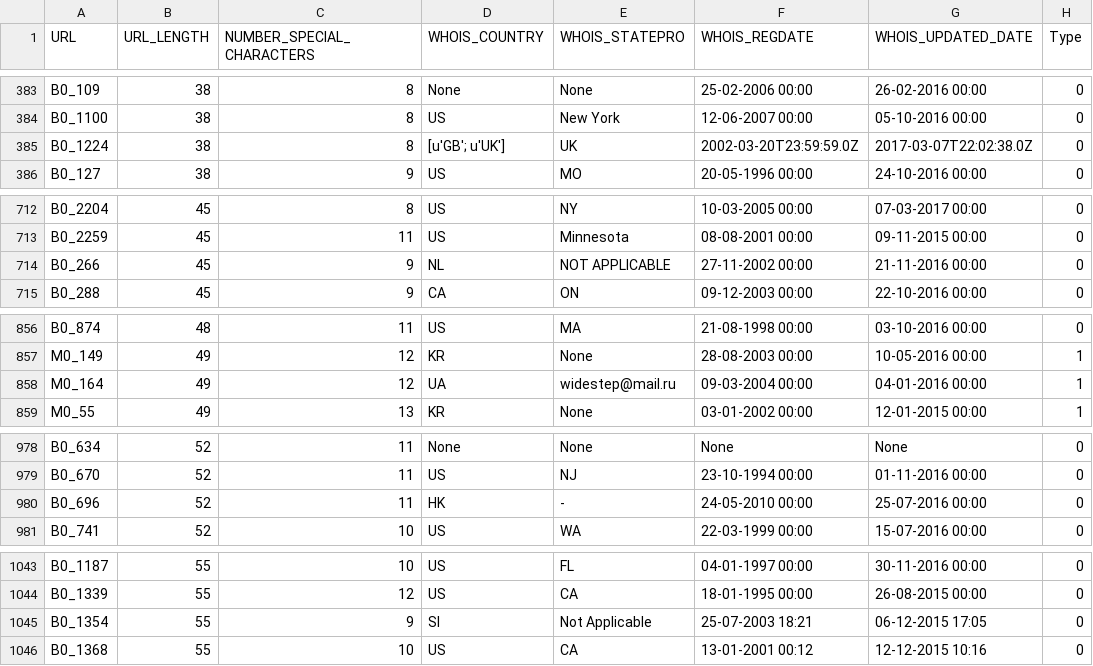
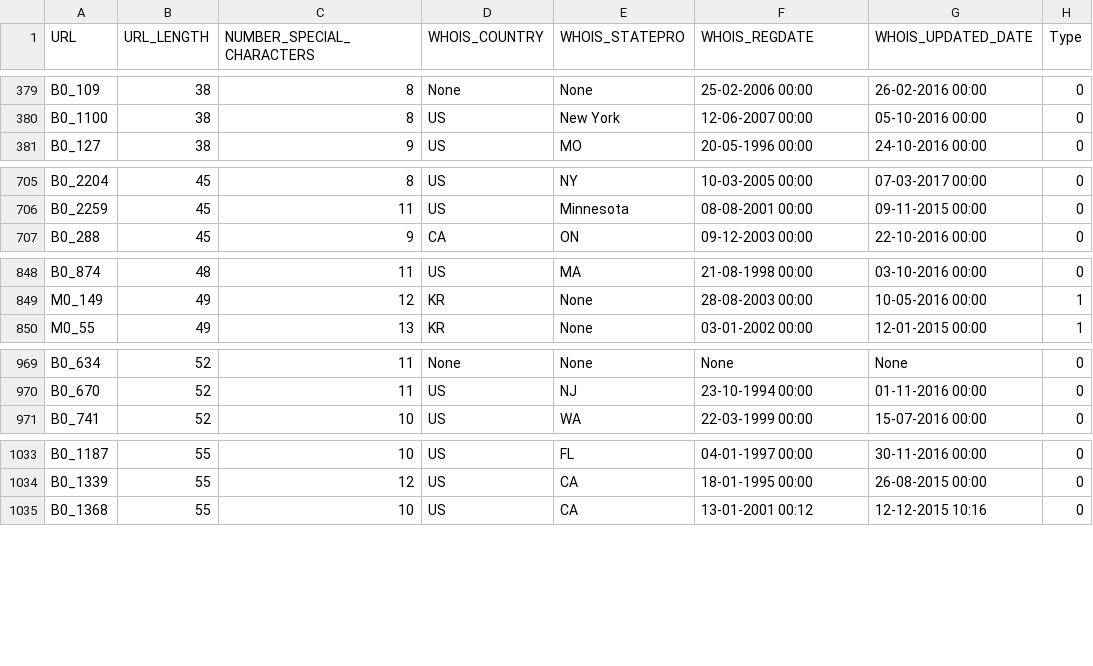
Before and after one commit to Shauryan23/Malicious-URL-Detection, a CSV file: malicious_url_dataset.csv, drawn as a sheet; only a part is shown, gaps mark what is left out; the diff covers the shown part only; the diff names each change by its address in the sheet, - before the commit and + after, or states it on an @@ line.

```diff
--- a/malicious_url_dataset.csv
+++ b/malicious_url_dataset.csv
-row 385: B0_1224 | 38 | 8 | [u'GB'; u'UK'] | UK | 2002-03-20T23:59:59.0Z | 2017-03-07T22:02:38.0Z | 0
-row 714: B0_266 | 45 | 9 | NL | NOT APPLICABLE | 27-11-2002 00:00 | 21-11-2016 00:00 | 0
-row 858: M0_164 | 49 | 12 | UA | widestep@mail.ru | 09-03-2004 00:00 | 04-01-2016 00:00 | 1
-row 980: B0_696 | 52 | 11 | HK | - | 24-05-2010 00:00 | 25-07-2016 00:00 | 0
-row 1045: B0_1354 | 55 | 9 | SI | Not Applicable | 25-07-2003 18:21 | 06-12-2015 17:05 | 0
```
Also changed, not shown: 8 removed rows elsewhere in this file.
